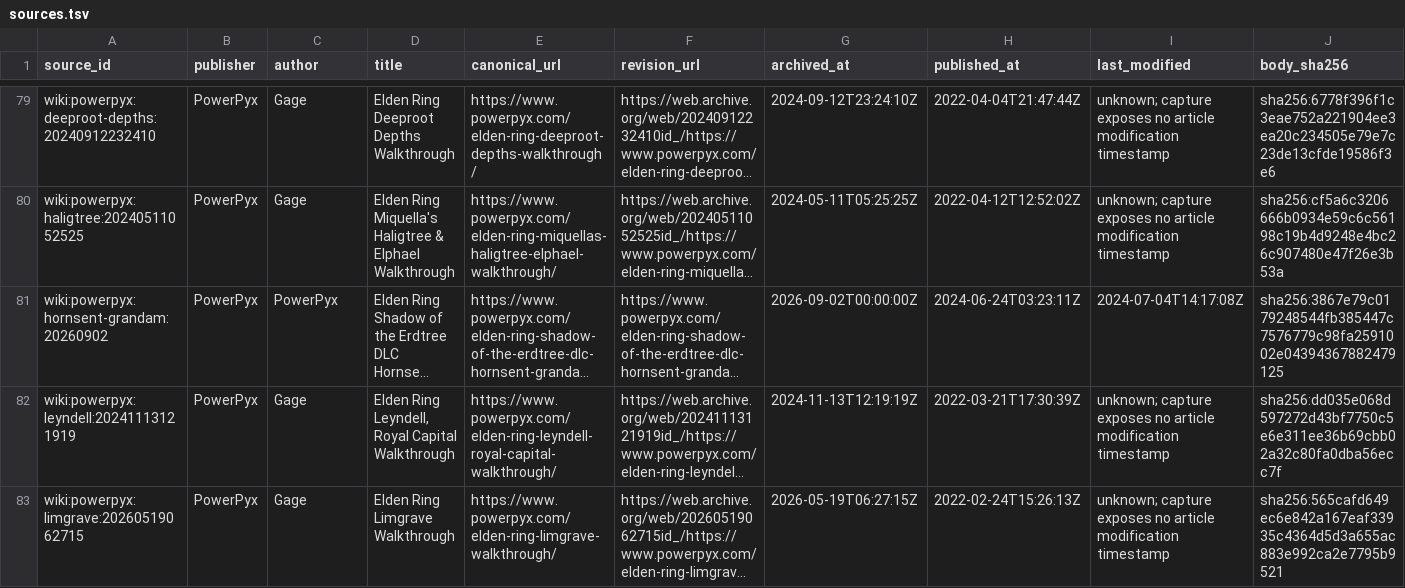
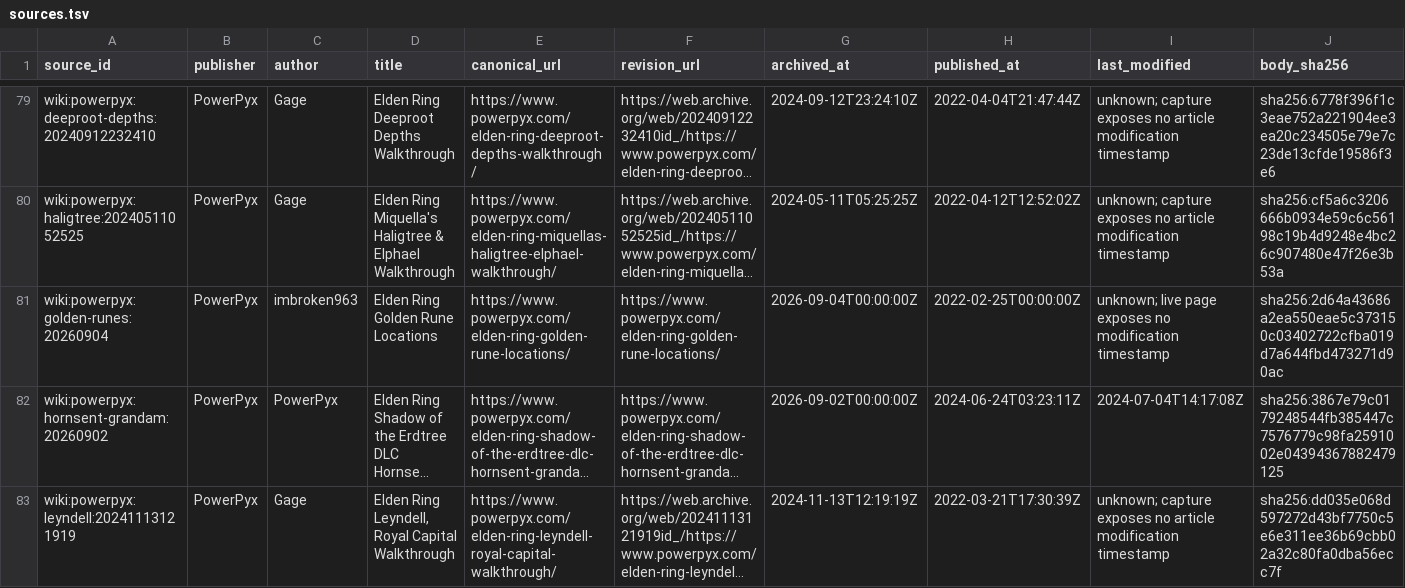
Before and after one commit to 4laric/er-archipelago, a TSV file: greenfield/evidence/wiki-audit/sources.tsv, drawn as a sheet; only a part is shown, gaps mark what is left out; the shorter side is filled out with more unchanged rows; long unchanged cells end in …; rows hold the shown columns only; the diff names each change by its address in the sheet, - before the commit and + after, or states it on an @@ line.

Commit message:
Audit repeated field pickup coverage

```diff
--- a/greenfield/evidence/wiki-audit/sources.tsv
+++ b/greenfield/evidence/wiki-audit/sources.tsv
+row 81: wiki:powerpyx:golden-runes:20260904 | PowerPyx | imbroken963 | Elden Ring Golden Rune Locations | https://www.powerpyx.com/elden-ring-golden-rune-locations/ | https://www.powerpyx.com/elden-ring-golden-rune-locations/ | 2026-09-04T00:00:00Z | 2022-02-25T00:00:00Z | unknown; live page exposes no modification timestamp | sha256:2d64a43686a2ea550eae5c373150c03402722cfba019d7a644fbd473271d90ac
```
Also changed, not shown: 14 other files.
